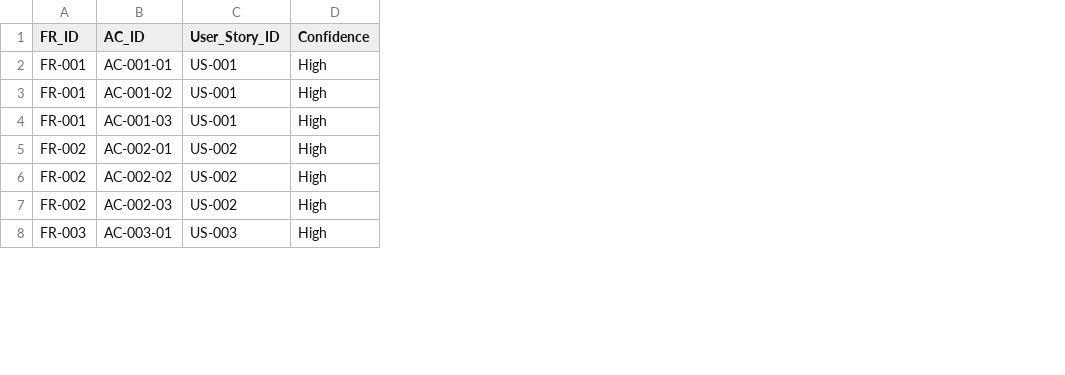
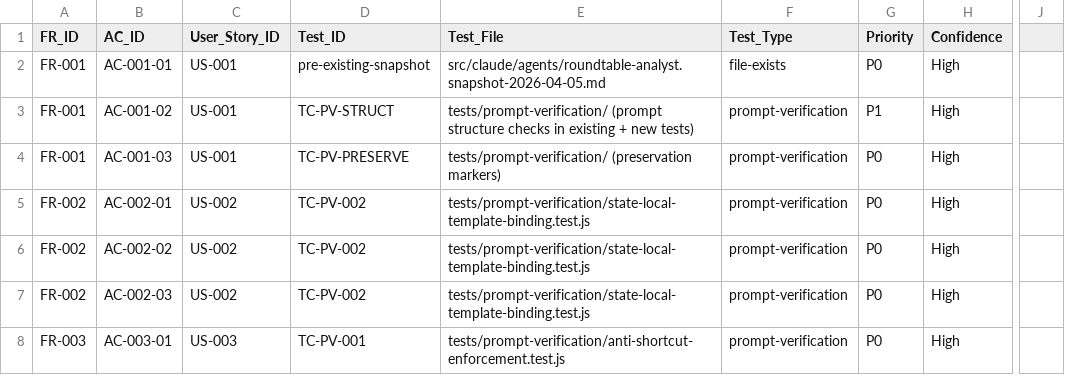
Before and after one commit to vihang-hub/isdlc-framework, a CSV file: docs/requirements/REQ-GH-235-rewrite-roundtable-analyst-for-consistent-roundtable-ux/traceability-matrix.csv, drawn as a sheet; only a part is shown, gaps mark what is left out; the diff covers the shown part only; the diff names each change by its address in the sheet, - before the commit and + after, or states it on an @@ line.

```diff
--- a/docs/requirements/REQ-GH-235-rewrite-roundtable-analyst-for-consistent-roundtable-ux/traceability-matrix.csv
+++ b/docs/requirements/REQ-GH-235-rewrite-roundtable-analyst-for-consistent-roundtable-ux/traceability-matrix.csv
+column D (Test_ID), rows 2-8: pre-existing-snapshot | TC-PV-STRUCT | TC-PV-PRESERVE | TC-PV-002 | TC-PV-002 | TC-PV-002 | TC-PV-001
+column E (Test_File), rows 2-8: src/claude/agents/roundtable-analyst.snapshot-2026-04-05.md | tests/prompt-verification/ (prompt structure checks in existing + new tests) | tests/prompt-verification/ (preservation markers) | tests/prompt-verification/state-local-template-binding.test.js | tests/prompt-verification/state-local-template-binding.test.js | tests/prompt-verification/state-local-template-binding.test.js | tests/prompt-verification/anti-shortcut-enforcement.test.js
+column F (Test_Type), rows 2-8: file-exists | prompt-verification | prompt-verification | prompt-verification | prompt-verification | prompt-verification | prompt-verification
+column G (Priority), rows 2-8: P0 | P1 | P0 | P0 | P0 | P0 | P0
+column J, empty
```
Also changed, not shown: 7 edited cells elsewhere in this file, 49 other files.
